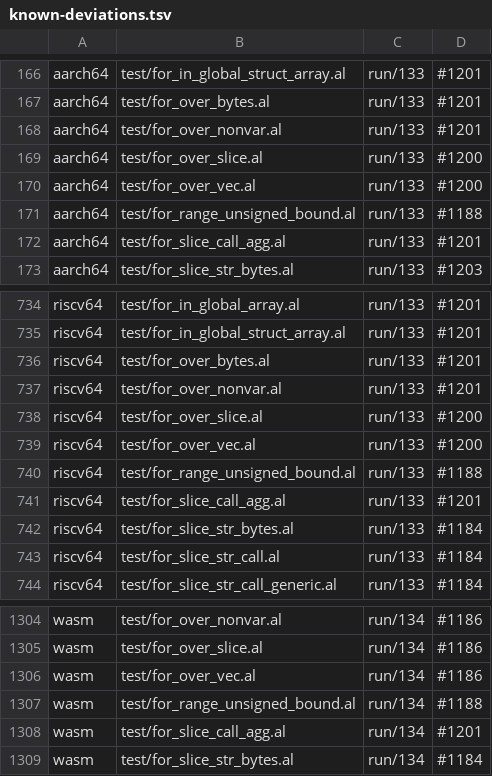
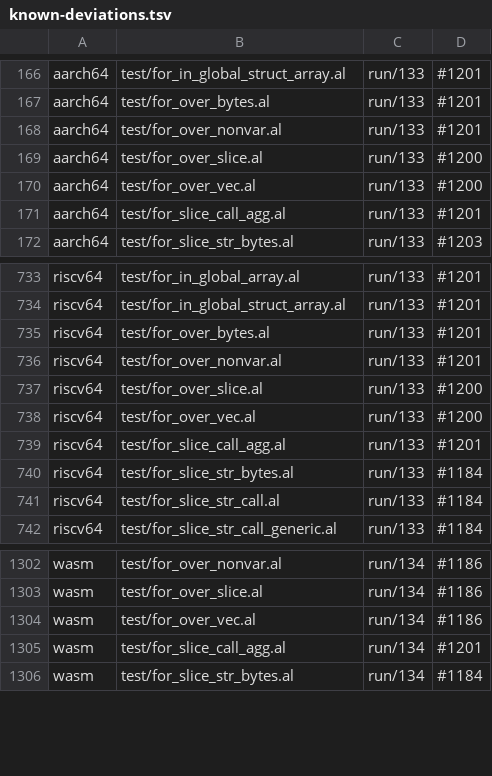
Before and after one commit to alatyr-programming-language/compiler, a TSV file: scripts/known-deviations.tsv, drawn as a sheet; only a part is shown, gaps mark what is left out; the diff names each change by its address in the sheet, - before the commit and + after, or states it on an @@ line.

```diff
--- a/scripts/known-deviations.tsv
+++ b/scripts/known-deviations.tsv
-row 171: aarch64 | test/for_range_unsigned_bound.al | run/133 | #1188
-row 740: riscv64 | test/for_range_unsigned_bound.al | run/133 | #1188
-row 1307: wasm | test/for_range_unsigned_bound.al | run/134 | #1188
```
Also changed, not shown: 4 other files.
